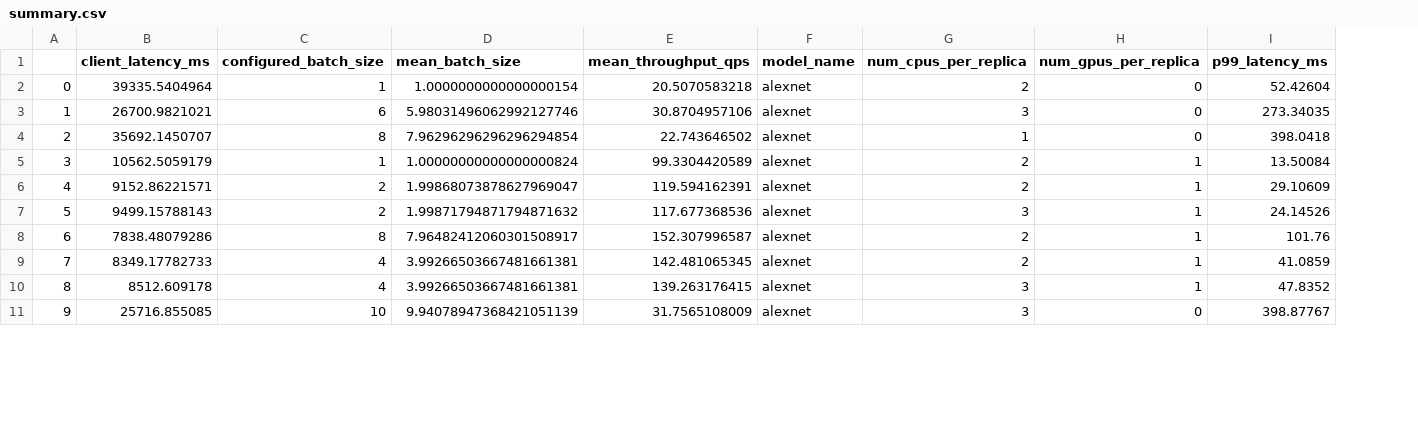
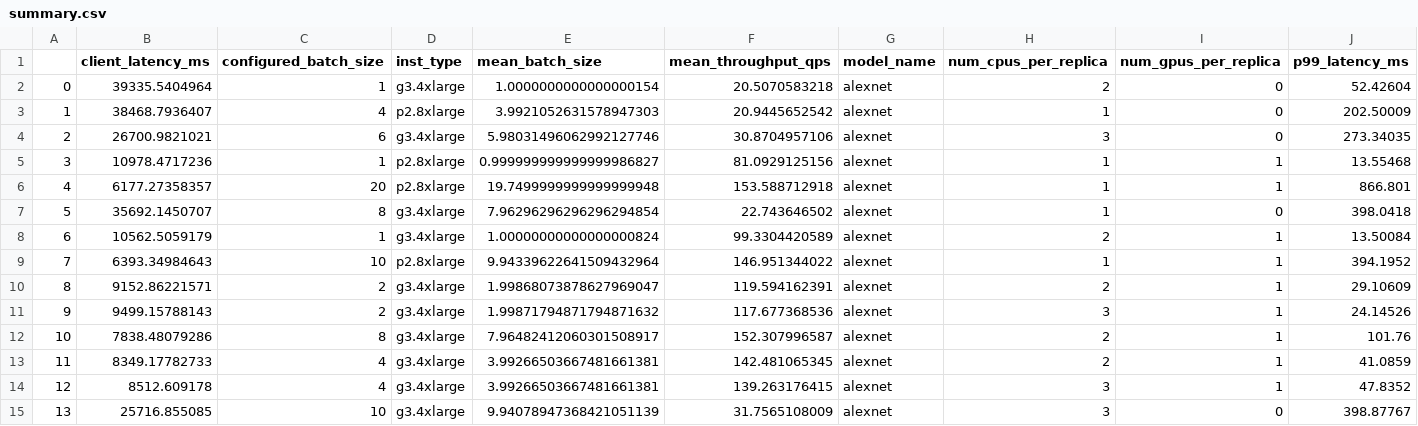
Before and after one commit to dcrankshaw/plots-model-comp-paper, a CSV file: results/single_model_profs/pytorch-alexnet/summary.csv, drawn as a sheet; only a part is shown; addresses are those after the commit; rows hold the shown columns only; the diff covers the shown part only; the diff names each change by its address in the sheet, - before the commit and + after, or states it on an @@ line.

```diff
--- a/results/single_model_profs/pytorch-alexnet/summary.csv
+++ b/results/single_model_profs/pytorch-alexnet/summary.csv
+column D (inst_type), row 2: g3.4xlarge; row 4: g3.4xlarge; rows 7-8: g3.4xlarge | g3.4xlarge; rows 10-15: all g3.4xlarge
+row 3: 1 | 38468.7936407 | 4 | p2.8xlarge | 3.9921052631578947303 | 20.9445652542 | alexnet | 1 | 0 | 202.50009
@@ column A renumbered from row 4 down @@
+row 5: 3 | 10978.4717236 | 1 | p2.8xlarge | 0.999999999999999986827 | 81.0929125156 | alexnet | 1 | 1 | 13.55468
+row 6: 4 | 6177.27358357 | 20 | p2.8xlarge | 19.7499999999999999948 | 153.588712918 | alexnet | 1 | 1 | 866.801
+row 9: 7 | 6393.34984643 | 10 | p2.8xlarge | 9.94339622641509432964 | 146.951344022 | alexnet | 1 | 1 | 394.1952
```
Also changed, not shown: 12 added rows elsewhere in this file, results/single_model_profs/elastic-net/summary.csv, results/single_model_profs/lgbm/summary.csv, 8 other files.
